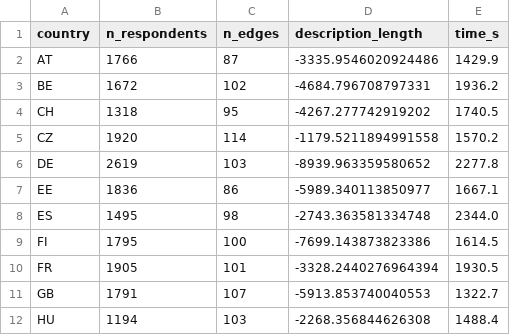
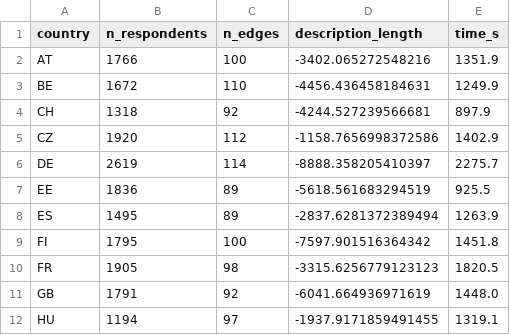
Before and after one commit to IrinaMonaEpure/C72H-SimPol, a CSV file: inference/output/networks/summary.csv, drawn as a sheet; only a part is shown; the diff covers the shown part only.

```diff
--- a/inference/output/networks/summary.csv
+++ b/inference/output/networks/summary.csv
@@ -1,12 +1,12 @@
 country,n_respondents,n_edges,description_length,time_s
-AT,1766,87,-3335.9546020924486,1429.9
-BE,1672,102,-4684.796708797331,1936.2
-CH,1318,95,-4267.277742919202,1740.5
-CZ,1920,114,-1179.5211894991558,1570.2
-DE,2619,103,-8939.963359580652,2277.8
-EE,1836,86,-5989.340113850977,1667.1
-ES,1495,98,-2743.363581334748,2344.0
-FI,1795,100,-7699.143873823386,1614.5
-FR,1905,101,-3328.2440276964394,1930.5
-GB,1791,107,-5913.853740040553,1322.7
-HU,1194,103,-2268.356844626308,1488.4
+AT,1766,100,-3402.065272548216,1351.9
+BE,1672,110,-4456.436458184631,1249.9
+CH,1318,92,-4244.527239566681,897.9
+CZ,1920,112,-1158.7656998372586,1402.9
+DE,2619,114,-8888.358205410397,2275.7
+EE,1836,89,-5618.561683294519,925.5
+ES,1495,89,-2837.6281372389494,1263.9
+FI,1795,100,-7597.901516364342,1451.8
+FR,1905,98,-3315.6256779123123,1820.5
+GB,1791,92,-6041.664936971619,1448.0
+HU,1194,97,-1937.9171859491455,1319.1
```
Also changed, not shown: 35 edited cells elsewhere in this file, 30 other files.
